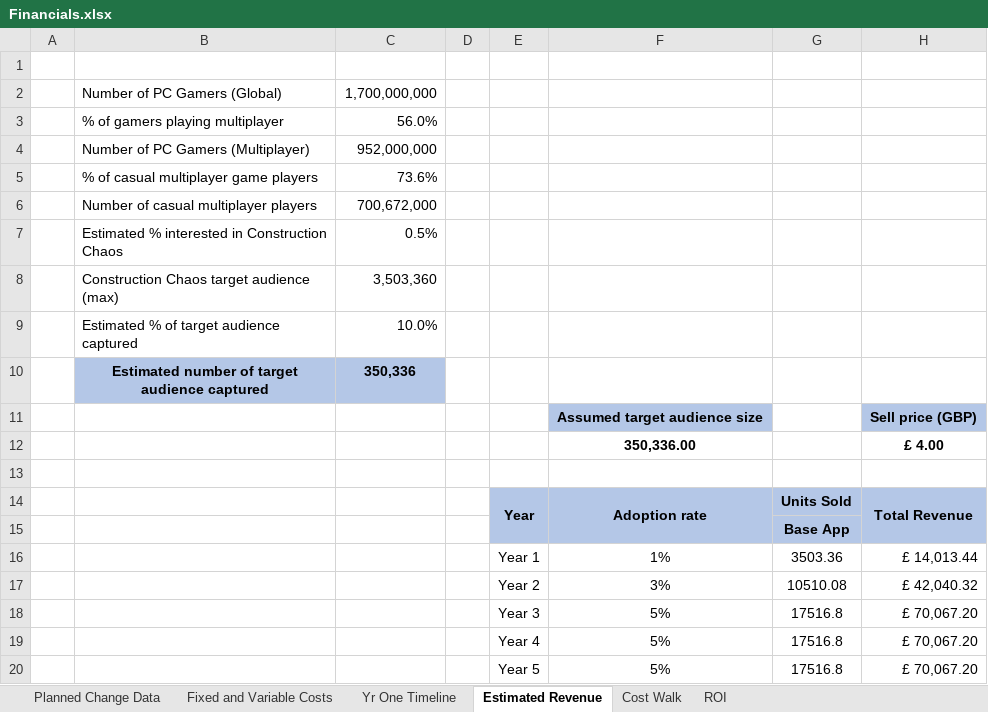
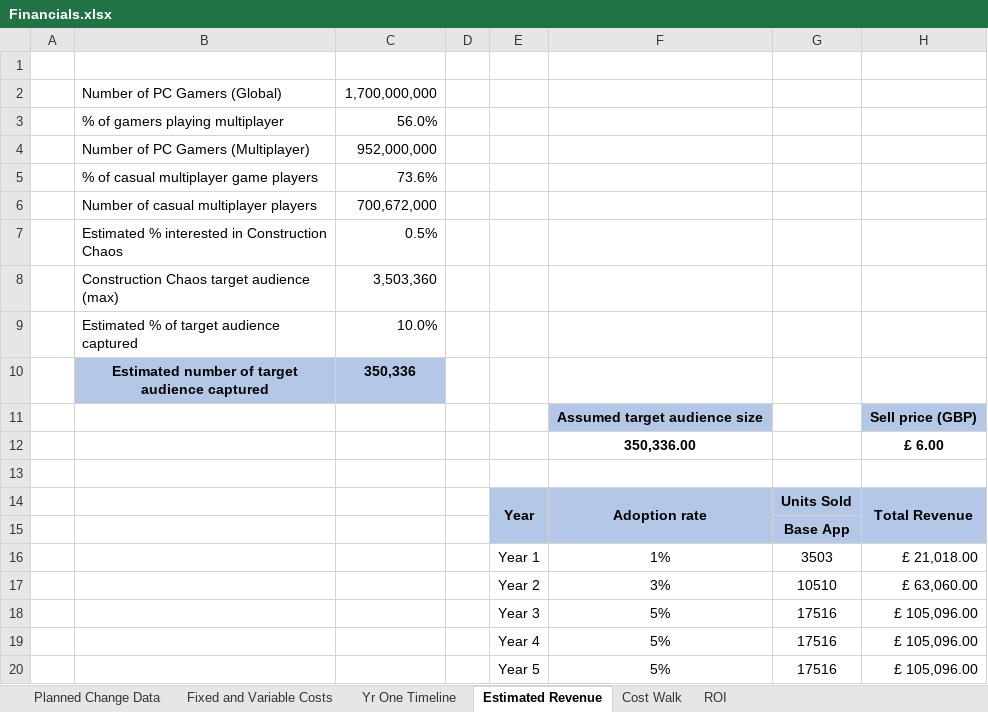
Before and after one commit to craigzeki/ConstructionChaos, an Excel workbook: ProjectDocumentation/Appendices/Appendix O - Financials/Financials.xlsx, sheet Estimated Revenue, drawn as a sheet; values as stored, in another font and other column widths than the file's, no borders; charts and pictures not drawn; the diff names each change by its address in the sheet, - before the commit and + after, or states it on an @@ line.

```diff
--- a/ProjectDocumentation/Appendices/Appendix O - Financials/Financials.xlsx (sheet Estimated Revenue)
+++ b/ProjectDocumentation/Appendices/Appendix O - Financials/Financials.xlsx (sheet Estimated Revenue)
-H12: £ 4.00
+H12: £ 6.00
-G16: 3503.36
+G16: 3503
-H16: £ 14,013.44
+H16: £ 21,018.00
-G17: 10510.08
+G17: 10510
-H17: £ 42,040.32
+H17: £ 63,060.00
-G18:G20: 17516.8
+G18:G20: 17516
-H18:H20: £ 70,067.20
+H18:H20: £ 105,096.00
```
Also changed, not shown: sheet ROI, sheet Cost Walk, charts or pictures.
